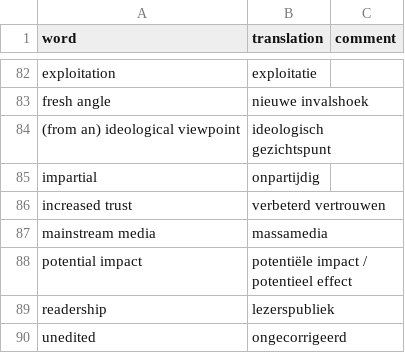
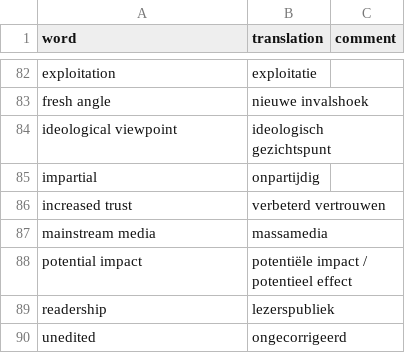
Before and after one commit to twboom/Vocable, a CSV file: data/wordlists/english/focus/vwo5/h8.csv, drawn as a sheet; only a part is shown, gaps mark what is left out.

Commit message:
Update word lists

```diff
--- a/data/wordlists/english/focus/vwo5/h8.csv
+++ b/data/wordlists/english/focus/vwo5/h8.csv
@@ -83,3 +83,3 @@ exploitation;exploitatie;
 fresh angle;nieuwe invalshoek;
-(from an) ideological viewpoint;ideologisch gezichtspunt;
+ideological viewpoint;ideologisch gezichtspunt;
 impartial;onpartijdig;
```
Also changed, not shown: data/wordlists/english/focus/vwo5/h9.csv.
